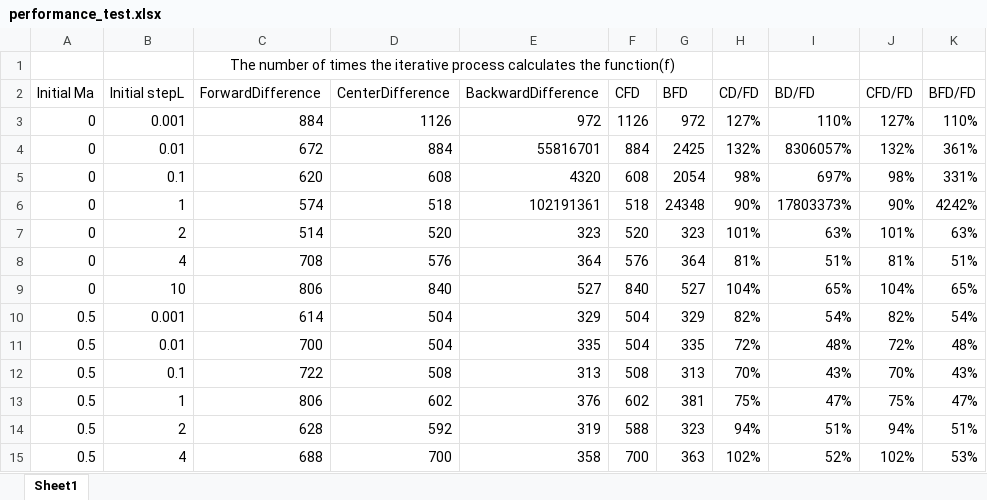
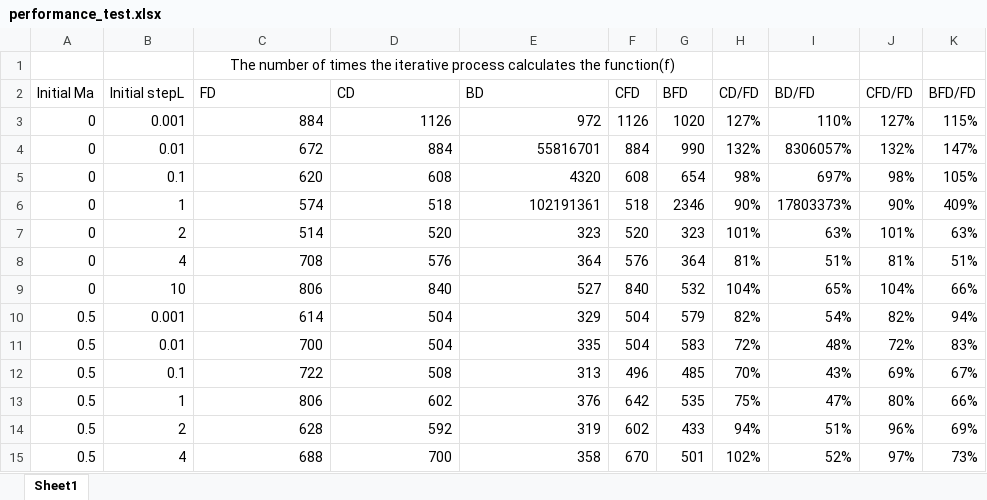
Before and after one commit to Chen-dzl/discovery, an Excel workbook: performance_test.xlsx, sheet Sheet1, drawn as a sheet; only a part is shown; values as stored, in another font and other column widths than the file's, no borders; conditional formats not drawn; the diff covers the shown part only; the diff names each change by its address in the sheet, - before the commit and + after, or states it on an @@ line.

```diff
--- a/performance_test.xlsx (sheet Sheet1)
+++ b/performance_test.xlsx (sheet Sheet1)
-C2: ForwardDifference
+C2: FD
-D2: CenterDifference
+D2: CD
-E2: BackwardDifference
+E2: BD
-G3 (BFD): 972
+G3 (BFD): 1020
-K3 (BFD/FD): 110%
+K3 (BFD/FD): 115%
-G4 (BFD): 2425
+G4 (BFD): 990
-K4 (BFD/FD): 361%
+K4 (BFD/FD): 147%
-G5 (BFD): 2054
+G5 (BFD): 654
-K5 (BFD/FD): 331%
+K5 (BFD/FD): 105%
-G6 (BFD): 24348
+G6 (BFD): 2346
-K6 (BFD/FD): 4242%
+K6 (BFD/FD): 409%
-G9 (BFD): 527
+G9 (BFD): 532
-K9 (BFD/FD): 65%
+K9 (BFD/FD): 66%
-G10 (BFD): 329
+G10 (BFD): 579
-K10 (BFD/FD): 54%
+K10 (BFD/FD): 94%
-G11 (BFD): 335
+G11 (BFD): 583
-K11 (BFD/FD): 48%
+K11 (BFD/FD): 83%
-F12 (CFD): 508
+F12 (CFD): 496
-G12 (BFD): 313
+G12 (BFD): 485
-J12 (CFD/FD): 70%
+J12 (CFD/FD): 69%
-K12 (BFD/FD): 43%
+K12 (BFD/FD): 67%
-F13 (CFD): 602
+F13 (CFD): 642
-G13 (BFD): 381
+G13 (BFD): 535
-J13 (CFD/FD): 75%
+J13 (CFD/FD): 80%
-K13 (BFD/FD): 47%
+K13 (BFD/FD): 66%
-F14 (CFD): 588
+F14 (CFD): 602
-G14 (BFD): 323
+G14 (BFD): 433
-J14 (CFD/FD): 94%
+J14 (CFD/FD): 96%
-K14 (BFD/FD): 51%
+K14 (BFD/FD): 69%
-F15 (CFD): 700
+F15 (CFD): 670
-G15 (BFD): 363
+G15 (BFD): 501
-J15 (CFD/FD): 102%
+J15 (CFD/FD): 97%
-K15 (BFD/FD): 53%
+K15 (BFD/FD): 73%
```
Also changed, not shown: 144 edited cells elsewhere in this sheet, 2 other files.
